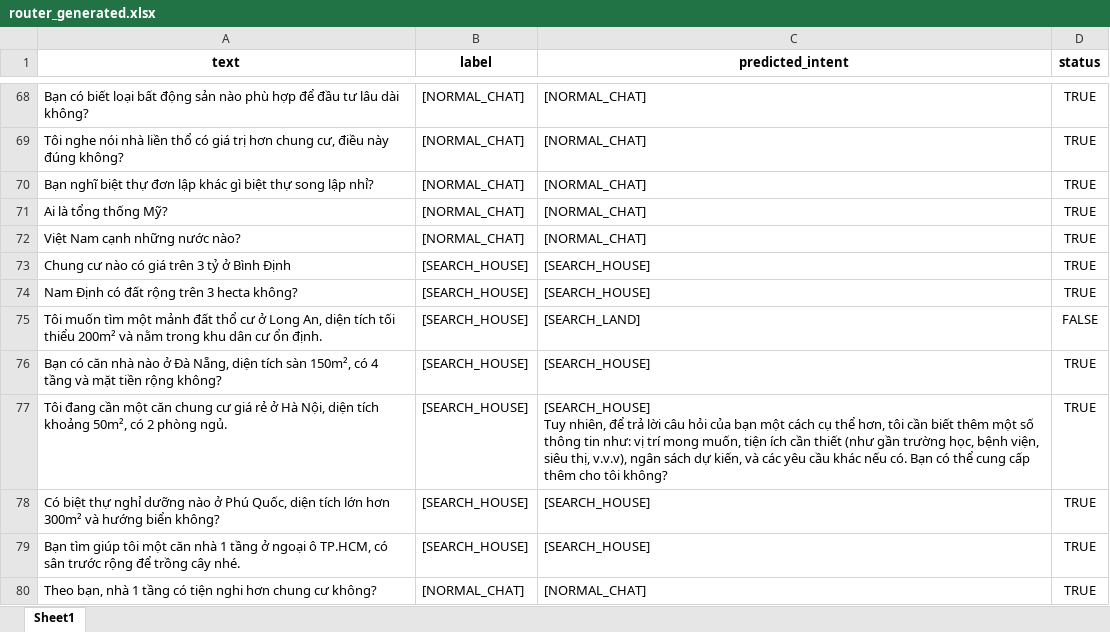
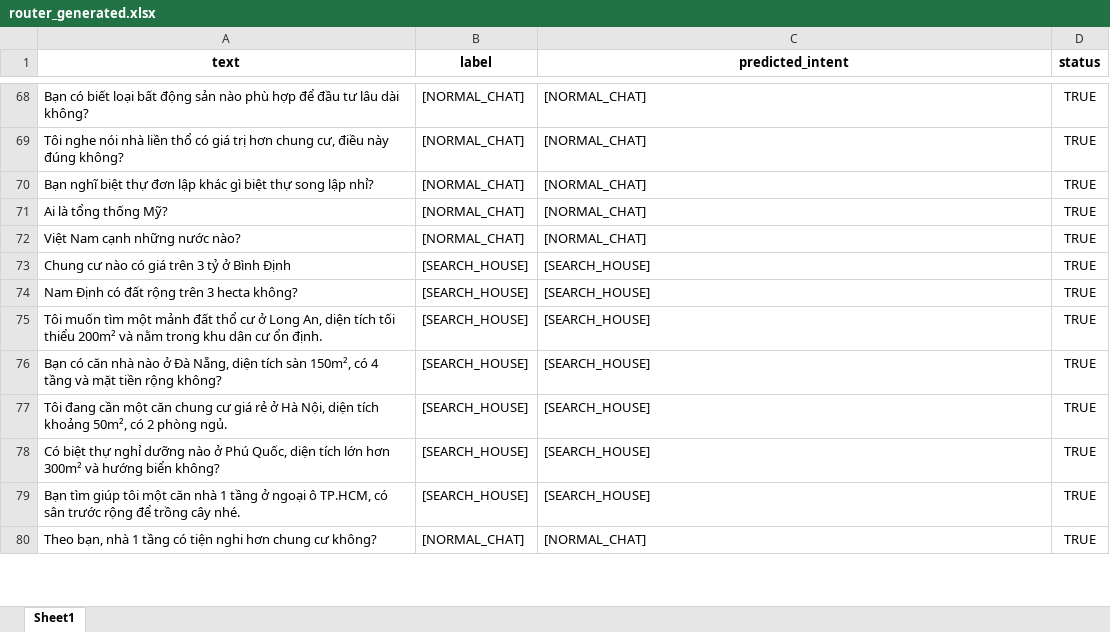
Before and after one commit to Angelectronic/RealEstateChatbot, an Excel workbook: model/data/router_generated.xlsx, sheet Sheet1, drawn as a sheet; only a part is shown, gaps mark what is left out; values as stored, in another font and other column widths than the file's, no borders; ↵ is a line break in a cell; the diff covers the shown part only; the diff names each change by its address in the sheet, - before the commit and + after, or states it on an @@ line.

Commit message:
update evaluate router

```diff
--- a/model/data/router_generated.xlsx (sheet Sheet1)
+++ b/model/data/router_generated.xlsx (sheet Sheet1)
-C75 (predicted_intent): [SEARCH_LAND]
+C75 (predicted_intent): [SEARCH_HOUSE]
-D75 (status): FALSE
+D75 (status): TRUE
-C77 (predicted_intent): [SEARCH_HOUSE] ↵ Tuy nhiên, để trả lời câu hỏi của bạn một cách cụ thể hơn, tôi cần biết thêm một số thông tin như: vị trí mong muốn, tiện ích cần thiết (như gần trường học, bệnh viện, siêu thị, v.v.v), ngân sách dự kiến, và các yêu cầu khác nếu có. Bạn có thể cung cấp thêm cho tôi không?
+C77 (predicted_intent): [SEARCH_HOUSE]
```
Also changed, not shown: 16 edited cells elsewhere in this sheet, model/data/router.xlsx, 1 other file.
